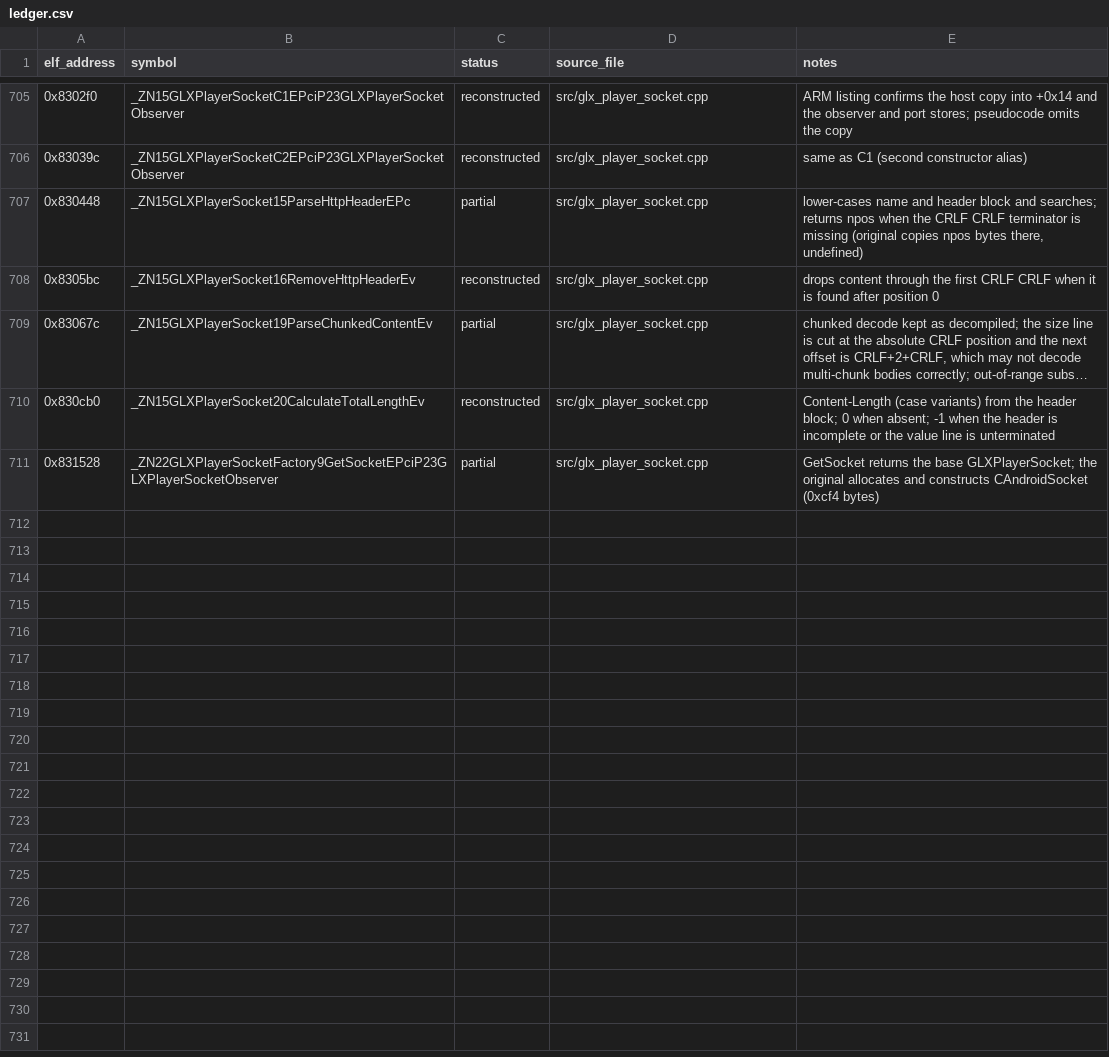
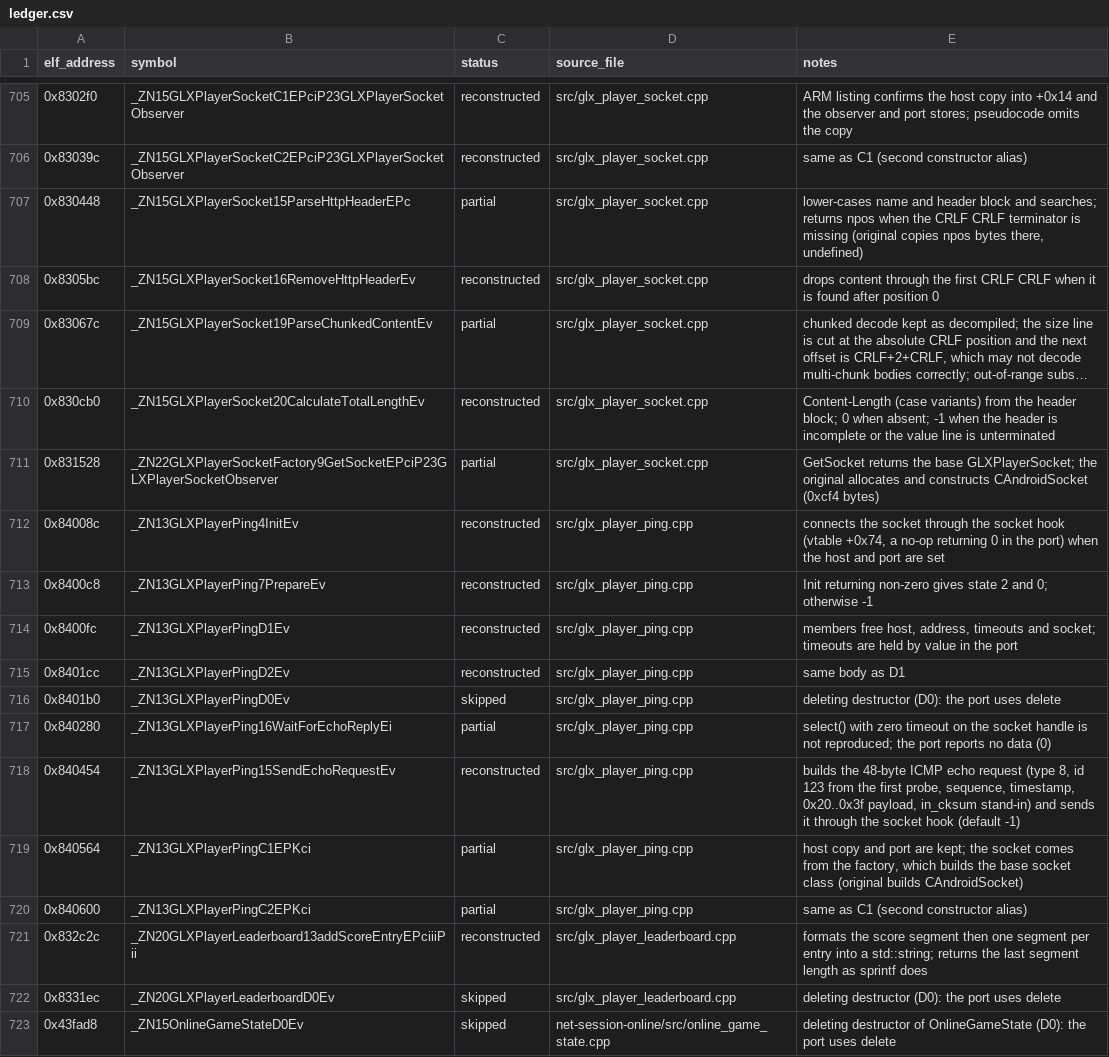
Before and after one commit to AdamCelermajer/DH_sc, a CSV file: port/decomp-reconstruction/net-session-online/ledger.csv, drawn as a sheet; only a part is shown, gaps mark what is left out; long unchanged cells end in …; the diff names each change by its address in the sheet, - before the commit and + after, or states it on an @@ line.

```diff
--- a/port/decomp-reconstruction/net-session-online/ledger.csv
+++ b/port/decomp-reconstruction/net-session-online/ledger.csv
+row 712: 0x84008c | _ZN13GLXPlayerPing4InitEv | reconstructed | src/glx_player_ping.cpp | connects the socket through the socket hook (vtable +0x74, a no-op returning 0 in the port) when the host and port are set
+row 713: 0x8400c8 | _ZN13GLXPlayerPing7PrepareEv | reconstructed | src/glx_player_ping.cpp | Init returning non-zero gives state 2 and 0; otherwise -1
+row 714: 0x8400fc | _ZN13GLXPlayerPingD1Ev | reconstructed | src/glx_player_ping.cpp | members free host, address, timeouts and socket; timeouts are held by value in the port
+row 715: 0x8401cc | _ZN13GLXPlayerPingD2Ev | reconstructed | src/glx_player_ping.cpp | same body as D1
+row 716: 0x8401b0 | _ZN13GLXPlayerPingD0Ev | skipped | src/glx_player_ping.cpp | deleting destructor (D0): the port uses delete
+row 717: 0x840280 | _ZN13GLXPlayerPing16WaitForEchoReplyEi | partial | src/glx_player_ping.cpp | select() with zero timeout on the socket handle is not reproduced; the port reports no data (0)
+row 718: 0x840454 | _ZN13GLXPlayerPing15SendEchoRequestEv | reconstructed | src/glx_player_ping.cpp | builds the 48-byte ICMP echo request (type 8, id 123 from the first probe, sequence, timestamp, 0x20..0x3f payload, in_cksum stand-in) and sends it through the socket hook (default -1)
+row 719: 0x840564 | _ZN13GLXPlayerPingC1EPKci | partial | src/glx_player_ping.cpp | host copy and port are kept; the socket comes from the factory, which builds the base socket class (original builds CAndroidSocket)
+row 720: 0x840600 | _ZN13GLXPlayerPingC2EPKci | partial | src/glx_player_ping.cpp | same as C1 (second constructor alias)
+row 721: 0x832c2c | _ZN20GLXPlayerLeaderboard13addScoreEntryEPciiiPii | reconstructed | src/glx_player_leaderboard.cpp | formats the score segment then one segment per entry into a std::string; returns the last segment length as sprintf does
+row 722: 0x8331ec | _ZN20GLXPlayerLeaderboardD0Ev | skipped | src/glx_player_leaderboard.cpp | deleting destructor (D0): the port uses delete
+row 723: 0x43fad8 | _ZN15OnlineGameStateD0Ev | skipped | net-session-online/src/online_game_state.cpp | deleting destructor of OnlineGameState (D0): the port uses delete
```
Also changed, not shown: 4 other files.
